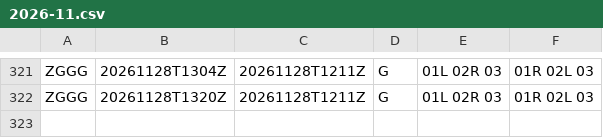
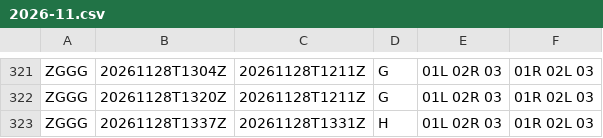
Before and after one commit to honghebincsg/pegasus-fid-gist, a CSV file: atis-history/ZGGG/2026-11.csv, drawn as a sheet; only a part is shown, gaps mark what is left out; the diff names each change by its address in the sheet, - before the commit and + after, or states it on an @@ line.

```diff
--- a/atis-history/ZGGG/2026-11.csv
+++ b/atis-history/ZGGG/2026-11.csv
+row 323: ZGGG | 20261128T1337Z | 20261128T1331Z | H | 01L 02R 03 | 01R 02L 03
```
Also changed, not shown: atis-history/EHAM/2026-11.csv, atis-history/ZGSZ/2026-11.csv, 2 other files.
